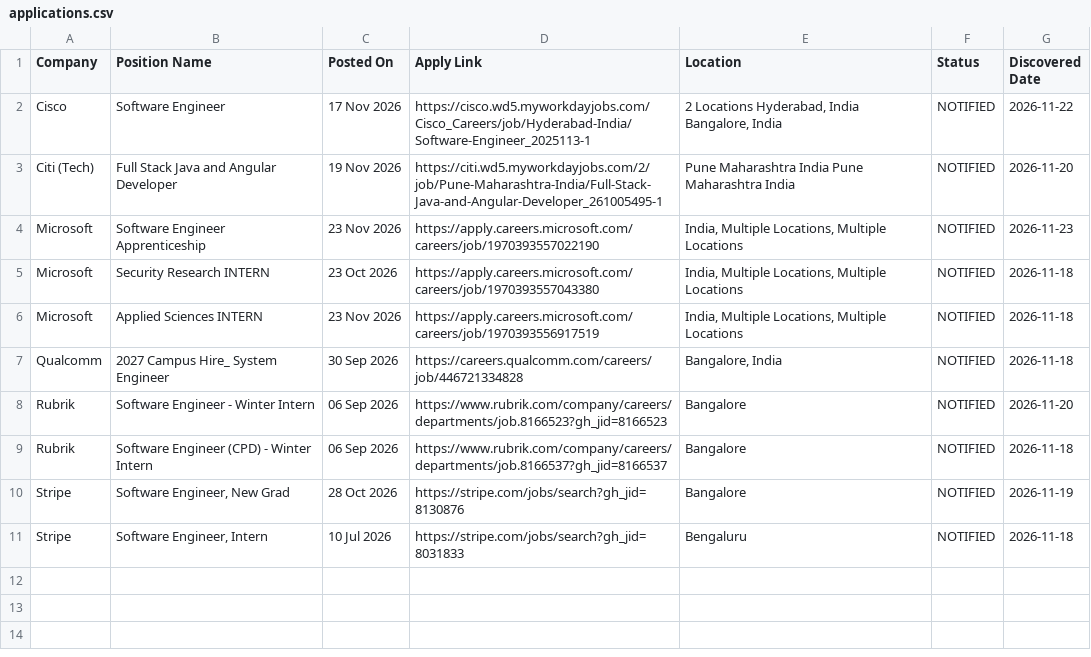
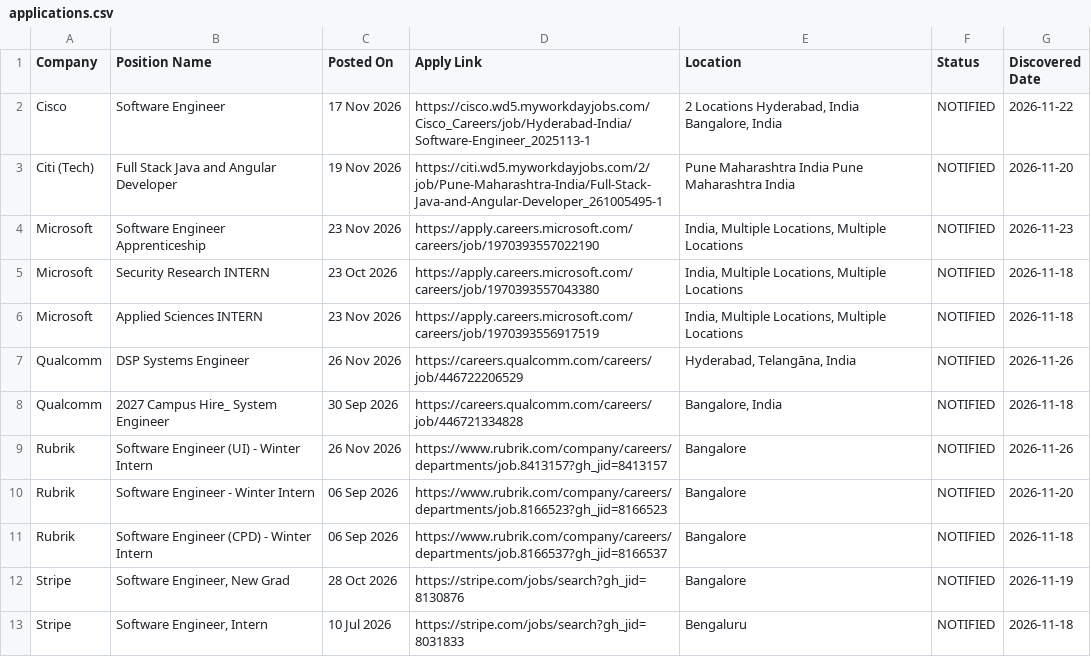
Before and after one commit to MadhavSingh1509/hunter, a CSV file: applications.csv, drawn as a sheet.

```diff
--- a/applications.csv
+++ b/applications.csv
@@ -6,3 +6,5 @@ Microsoft,Security Research INTERN,23 Oct 2026,https://apply.careers.microsoft.c
 Microsoft,Applied Sciences INTERN,23 Nov 2026,https://apply.careers.microsoft.com/careers/job/1970393556917519,"India, Multiple Locations, Multiple Locations",NOTIFIED,2026-11-18
+Qualcomm,DSP Systems Engineer,26 Nov 2026,https://careers.qualcomm.com/careers/job/446722206529,"Hyderabad, Telangāna, India",NOTIFIED,2026-11-26
 Qualcomm,2027 Campus Hire_ System Engineer,30 Sep 2026,https://careers.qualcomm.com/careers/job/446721334828,"Bangalore, India",NOTIFIED,2026-11-18
+Rubrik,Software Engineer (UI) - Winter Intern,26 Nov 2026,https://www.rubrik.com/company/careers/departments/job.8413157?gh_jid=8413157,Bangalore,NOTIFIED,2026-11-26
 Rubrik,Software Engineer - Winter Intern,06 Sep 2026,https://www.rubrik.com/company/careers/departments/job.8166523?gh_jid=8166523,Bangalore,NOTIFIED,2026-11-20
```
Also changed, not shown: 2 other files.
